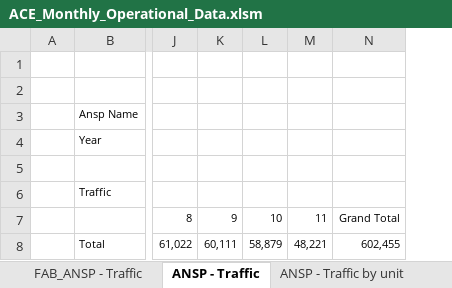
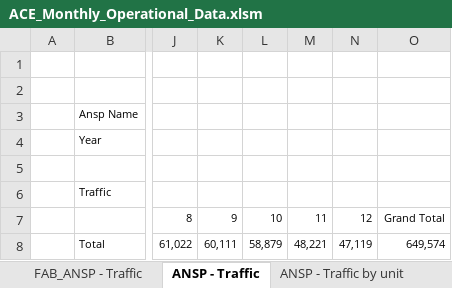
Before and after one commit to euctrl-pru/website, an Excel workbook: data/set/ace_opt/ACE_Monthly_Operational_Data.xlsm, sheet ANSP - Traffic, drawn as a sheet; only a part is shown, gaps mark what is left out; values as stored, in another font and other column widths than the file's, no borders; addresses are those after the commit; the diff names each change by its address in the sheet, - before the commit and + after, or states it on an @@ line.

```diff
--- a/data/set/ace_opt/ACE_Monthly_Operational_Data.xlsm (sheet ANSP - Traffic)
+++ b/data/set/ace_opt/ACE_Monthly_Operational_Data.xlsm (sheet ANSP - Traffic)
+column N, rows 7-8: 12 | 47,119
-O8: 602,455
+O8: 649,574
```
Also changed, not shown: sheet ANSP - Traffic by unit, sheet ANSP - Flight Hours, sheet ANSP - Airport Movement, sheet FAB_ANSP - Traffic, sheet ANSP - en-route delays > 15 min, sheet ANSP - total delays> 15min, 4 more sheets, 16 other files.
